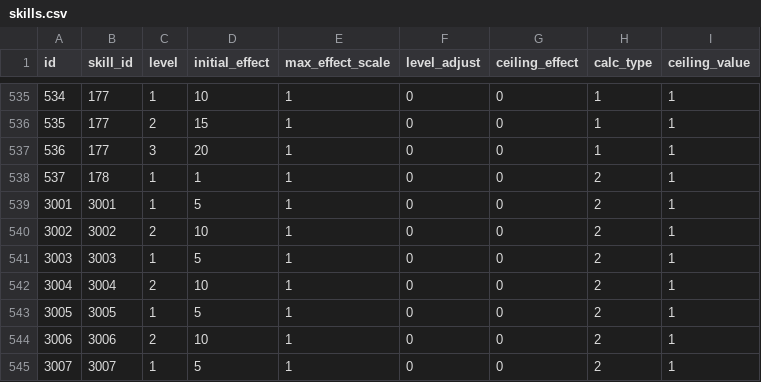
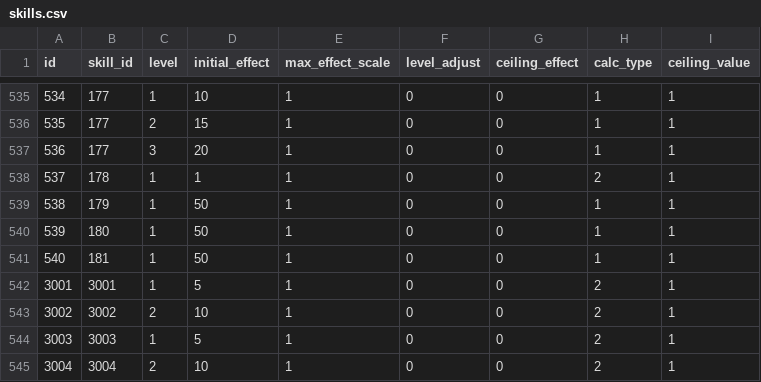
Before and after one commit to ketakeda/MTC-Plan, a CSV file: master/csv/skills.csv, drawn as a sheet; only a part is shown, gaps mark what is left out; the shorter side is filled out with more unchanged rows.

```diff
--- a/master/csv/skills.csv
+++ b/master/csv/skills.csv
@@ -538,2 +538,5 @@ id,skill_id,level,initial_effect,max_effect_scale,level_adjust,ceiling_effect,ca
 537,178,1,1,1,0,0,2,1
+538,179,1,50,1,0,0,1,1
+539,180,1,50,1,0,0,1,1
+540,181,1,50,1,0,0,1,1
 3001,3001,1,5,1,0,0,2,1
```
Also changed, not shown: master/csv/monster_skills.csv.
